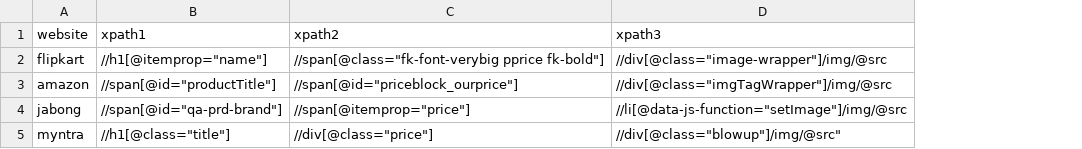
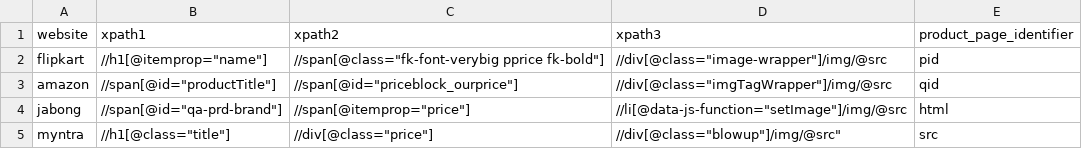
Before and after one commit to tiwariayush/python-web-extractor, a CSV file: webpage_xpath.csv, drawn as a sheet; the diff names each change by its address in the sheet, - before the commit and + after, or states it on an @@ line.

Commit message:
Changes in recognizing the product url as well as tests included

```diff
--- a/webpage_xpath.csv
+++ b/webpage_xpath.csv
+column E, rows 1-5: product_page_identifier | pid | qid | html | src
```
Also changed, not shown: 4 other files.
